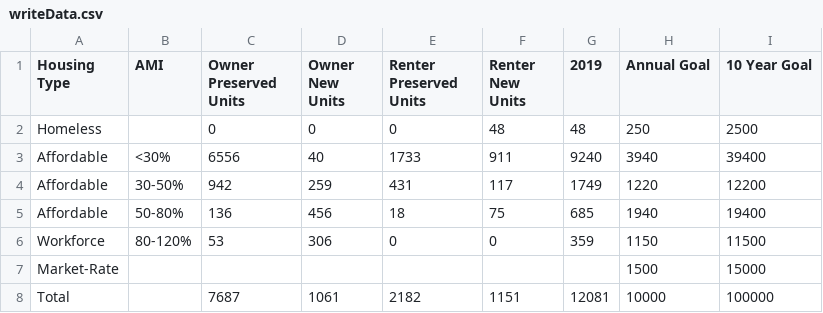
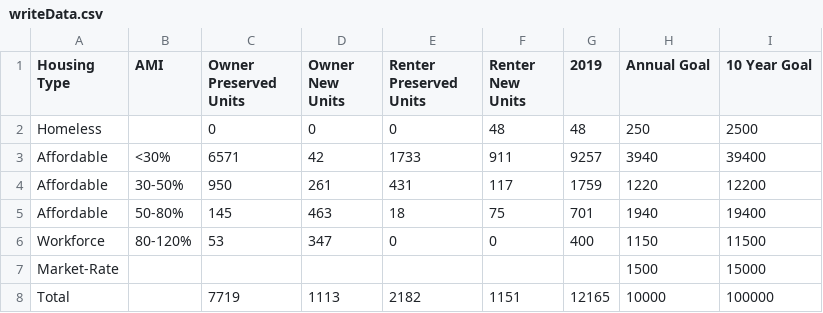
Before and after one commit to jhammond-phl/HAP, a CSV file: writeData.csv, drawn as a sheet.

```diff
--- a/writeData.csv
+++ b/writeData.csv
@@ -2,7 +2,7 @@ Housing Type,AMI,Owner Preserved Units,Owner New Units,Renter Preserved Units,Re
 Homeless,,0,0,0,48,48,250,2500
-Affordable,<30%,6556,40,1733,911,9240,3940,39400
-Affordable,30-50%,942,259,431,117,1749,1220,12200
-Affordable,50-80%,136,456,18,75,685,1940,19400
-Workforce,80-120%,53,306,0,0,359,1150,11500
+Affordable,<30%,6571,42,1733,911,9257,3940,39400
+Affordable,30-50%,950,261,431,117,1759,1220,12200
+Affordable,50-80%,145,463,18,75,701,1940,19400
+Workforce,80-120%,53,347,0,0,400,1150,11500
 Market-Rate,,,,,,,1500,15000
-Total,,7687,1061,2182,1151,12081,10000,100000
+Total,,7719,1113,2182,1151,12165,10000,100000
```
Also changed, not shown: programData.csv.
